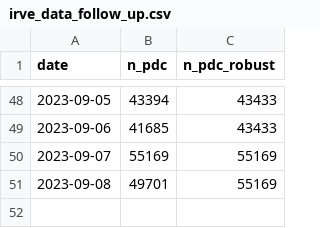
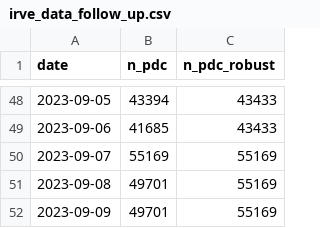
Before and after one commit to BastienGauthier/clean_french_irve, a CSV file: data/irve_data_follow_up.csv, drawn as a sheet; only a part is shown, gaps mark what is left out; the diff names each change by its address in the sheet, - before the commit and + after, or states it on an @@ line.

```diff
--- a/data/irve_data_follow_up.csv
+++ b/data/irve_data_follow_up.csv
+row 52: 2023-09-09 | 49701 | 55169
```
Also changed, not shown: 1 other file.
